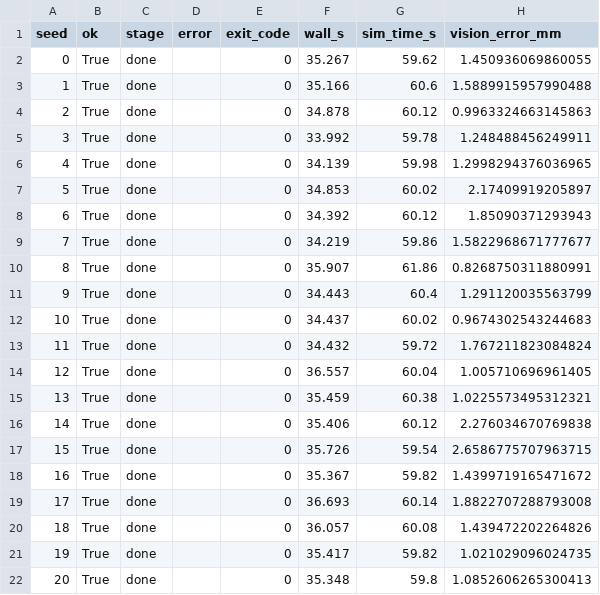
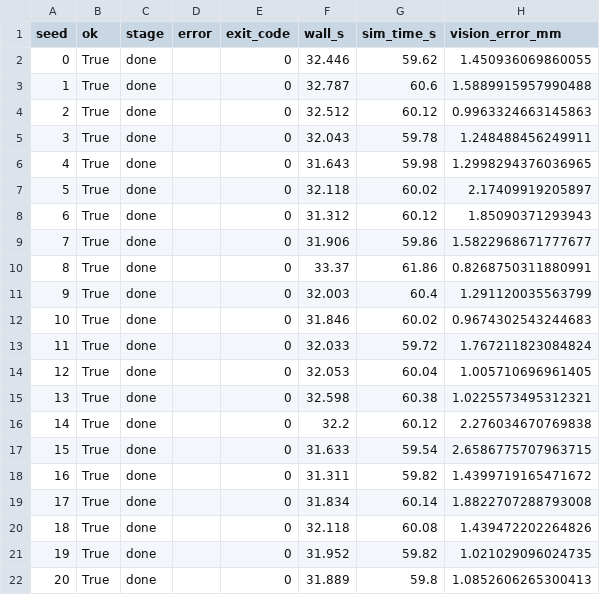
Before and after one commit to binbinyoulile/Nuclear-Emergency-Mobile-Manipulator, a CSV file: reports/regression.csv, drawn as a sheet; only a part is shown; the diff names each change by its address in the sheet, - before the commit and + after, or states it on an @@ line.

```diff
--- a/reports/regression.csv
+++ b/reports/regression.csv
-F2 (wall_s): 35.267
+F2 (wall_s): 32.446
-F3 (wall_s): 35.166
+F3 (wall_s): 32.787
-F4 (wall_s): 34.878
+F4 (wall_s): 32.512
-F5 (wall_s): 33.992
+F5 (wall_s): 32.043
-F6 (wall_s): 34.139
+F6 (wall_s): 31.643
-F7 (wall_s): 34.853
+F7 (wall_s): 32.118
-F8 (wall_s): 34.392
+F8 (wall_s): 31.312
-F9 (wall_s): 34.219
+F9 (wall_s): 31.906
-F10 (wall_s): 35.907
+F10 (wall_s): 33.37
-F11 (wall_s): 34.443
+F11 (wall_s): 32.003
-F12 (wall_s): 34.437
+F12 (wall_s): 31.846
-F13 (wall_s): 34.432
+F13 (wall_s): 32.033
-F14 (wall_s): 36.557
+F14 (wall_s): 32.053
-F15 (wall_s): 35.459
+F15 (wall_s): 32.598
-F16 (wall_s): 35.406
+F16 (wall_s): 32.2
-F17 (wall_s): 35.726
+F17 (wall_s): 31.633
-F18 (wall_s): 35.367
+F18 (wall_s): 31.311
-F19 (wall_s): 36.693
+F19 (wall_s): 31.834
-F20 (wall_s): 36.057
+F20 (wall_s): 32.118
-F21 (wall_s): 35.417
+F21 (wall_s): 31.952
-F22 (wall_s): 35.348
+F22 (wall_s): 31.889
```
Also changed, not shown: 4 other files.
